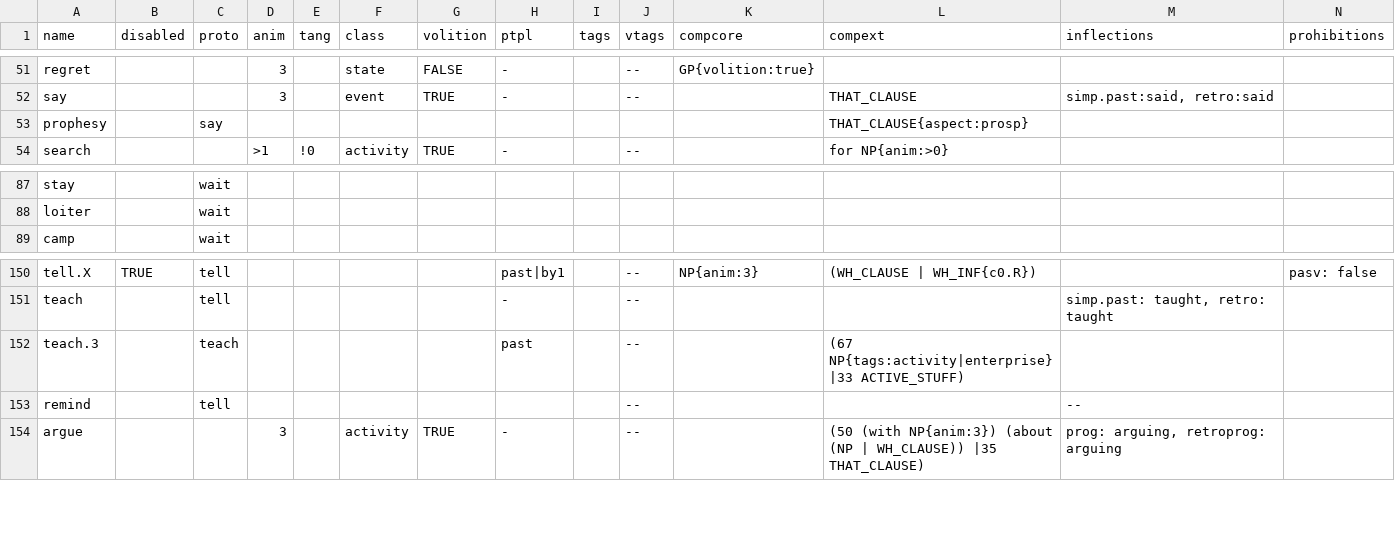
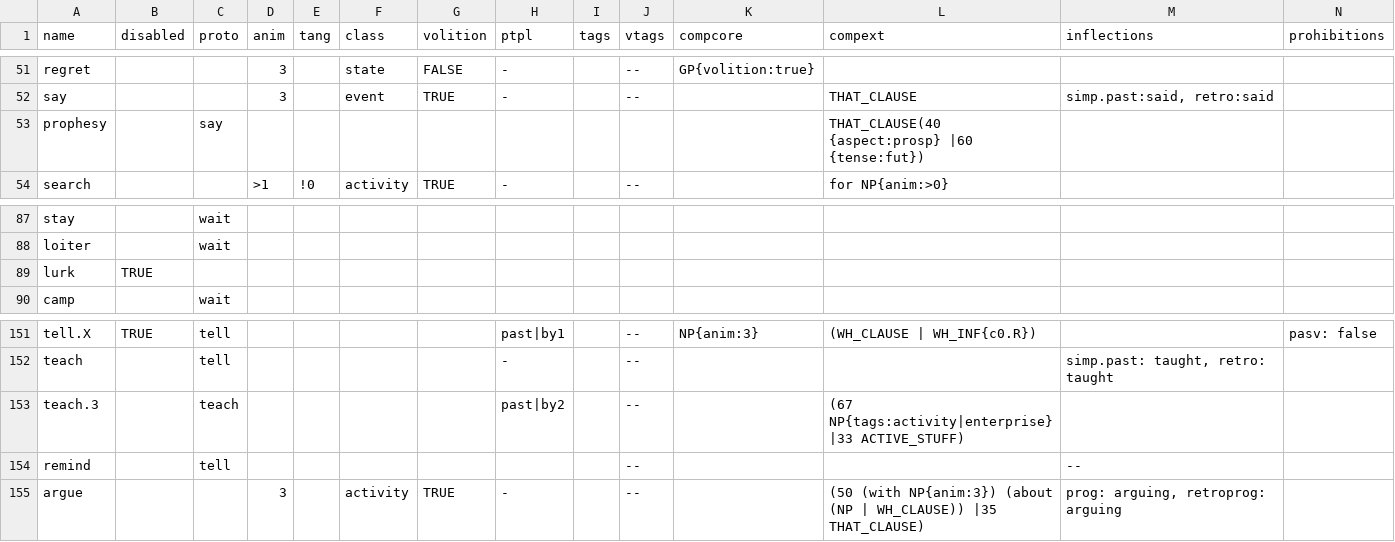
Before and after one commit to Lomacar/Random-Sentence-Generator, a CSV file: database/csv/verbs.csv, drawn as a sheet; only a part is shown, gaps mark what is left out.

Commit message:
removed retroprog aspect, preparing for auxilliary overhaul

```diff
--- a/database/csv/verbs.csv
+++ b/database/csv/verbs.csv
@@ -52,3 +52,3 @@ regret,,,3,,state,FALSE,-,,--,GP{volition:true},,,
 say,,,3,,event,TRUE,-,,--,,THAT_CLAUSE,"simp.past:said, retro:said",
-prophesy,,say,,,,,,,,,THAT_CLAUSE{aspect:prosp},,
+prophesy,,say,,,,,,,,,THAT_CLAUSE(40 {aspect:prosp} |60 {tense:fut}),,
 search,,,>1,!0,activity,TRUE,-,,--,,for NP{anim:>0},,
@@ -88,2 +88,3 @@ stay,,wait,,,,,,,,,,,
 loiter,,wait,,,,,,,,,,,
+lurk,TRUE,,,,,,,,,,,,
 camp,,wait,,,,,,,,,,,
@@ -151,3 +152,3 @@ tell.X,TRUE,tell,,,,,past|by1,,--,NP{anim:3},(WH_CLAUSE |  WH_INF{c0.R}),,pasv:
 teach,,tell,,,,,-,,--,,,"simp.past: taught, retro: taught",
-teach.3,,teach,,,,,past,,--,,(67 NP{tags:activity|enterprise} |33 ACTIVE_STUFF),,
+teach.3,,teach,,,,,past|by2,,--,,(67 NP{tags:activity|enterprise} |33 ACTIVE_STUFF),,
 remind,,tell,,,,,,,--,,,--,
```
Also changed, not shown: 5 other files.
